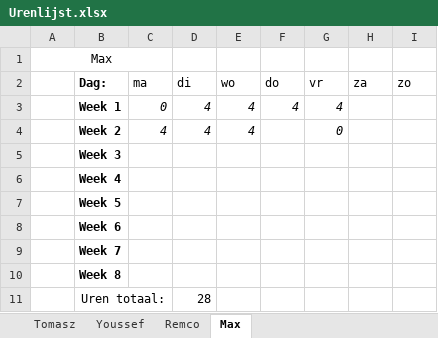
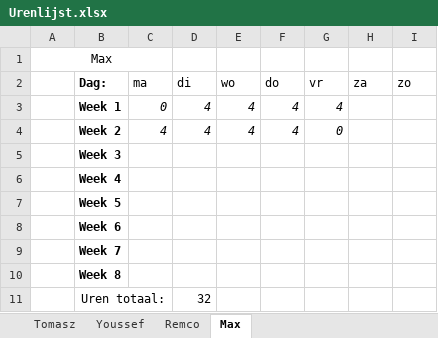
Before and after one commit to FIFA-by-TYMR/Project_Documentation, an Excel workbook: Documenten/Urenlijst.xlsx, sheet Max, drawn as a sheet; values as stored, in another font and other column widths than the file's, no borders; the diff names each change by its address in the sheet, - before the commit and + after, or states it on an @@ line.

```diff
--- a/Documenten/Urenlijst.xlsx (sheet Max)
+++ b/Documenten/Urenlijst.xlsx (sheet Max)
-F4 (do): (empty)
+F4 (do): 4
-D11 (di): 28
+D11 (di): 32
```
Also changed, not shown: sheet Tomasz, sheet Youssef, sheet Remco, 2 other files.
